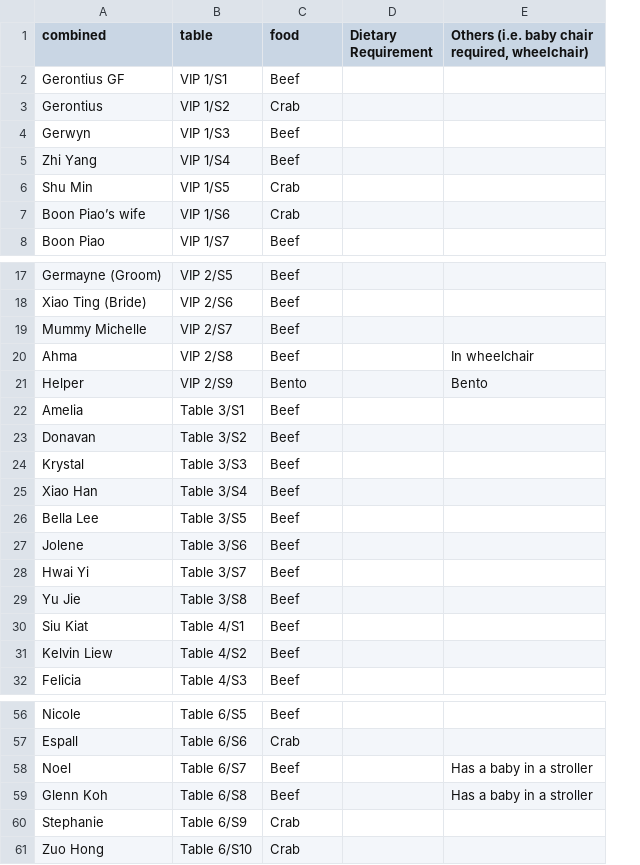
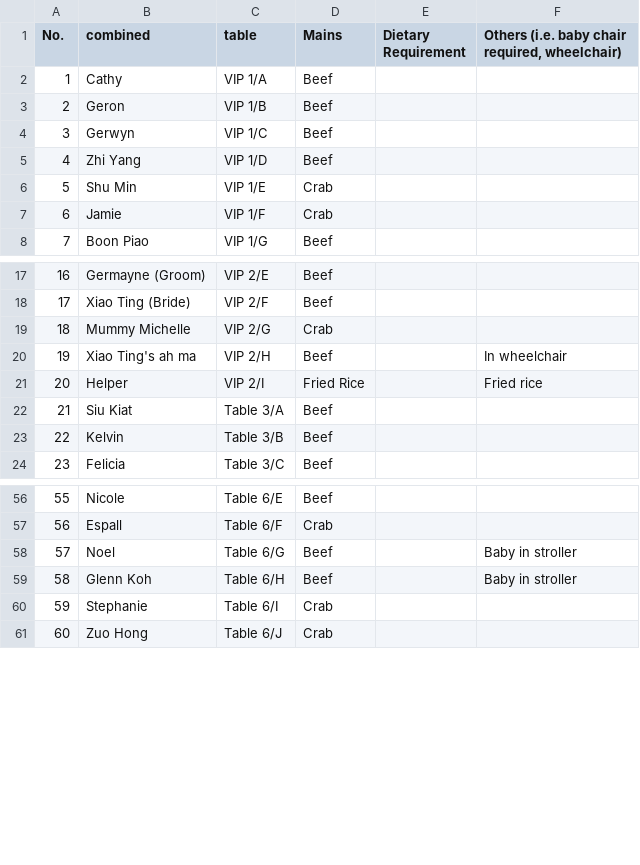
Before and after one commit to germayneng/wedding_seat, a CSV file: seating.csv, drawn as a sheet; only a part is shown, gaps mark what is left out; removed rows and columns are numbered as before the commit, all else as after; the diff covers the shown part only; the diff names each change by its address in the sheet, - before the commit and + after, or states it on an @@ line.

```diff
--- a/seating.csv
+++ b/seating.csv
+column A (No.), rows 3-8: 2 | 3 | 4 | 5 | 6 | 7; rows 17-24: 16 | 17 | 18 | 19 | 20 | 21 | 22 | 23; rows 56-61: 55 | 56 | 57 | 58 | 59 | 60
-column B (table), row 2: VIP 1/S1; rows 4-8: VIP 1/S3 | VIP 1/S4 | VIP 1/S5 | VIP 1/S6 | VIP 1/S7; rows 17-21: VIP 2/S5 | VIP 2/S6 | VIP 2/S7 | VIP 2/S8 | VIP 2/S9; rows 30-32: Table 4/S1 | Table 4/S2 | Table 4/S3; rows 56-61: Table 6/S5 | Table 6/S6 | Table 6/S7 | Table 6/S8 | Table 6/S9 | Table 6/S10
+column C (table), rows 3-8: VIP 1/B | VIP 1/C | VIP 1/D | VIP 1/E | VIP 1/F | VIP 1/G; rows 17-24: VIP 2/E | VIP 2/F | VIP 2/G | VIP 2/H | VIP 2/I | Table 3/A | Table 3/B | Table 3/C; rows 56-61: Table 6/E | Table 6/F | Table 6/G | Table 6/H | Table 6/I | Table 6/J
-D1: food
+D1: Mains
+row 2: 1 | Cathy | VIP 1/A | Beef
-B3 (combined): Gerontius GF
+B3 (combined): Geron
-row 3: Gerontius | VIP 1/S2 | Crab
-B7 (combined): Boon Piao’s wife
+B7 (combined): Jamie
-D19 (Mains): Beef
+D19 (Mains): Crab
-B20 (combined): Ahma
+B20 (combined): Xiao Ting's ah ma
-D21 (Mains): Bento
+D21 (Mains): Fried Rice
-F21: Bento
+F21: Fried rice
@@ row 22 moved to row 30: 29 @@
@@ row 23 moved to row 31: 30 @@
-row 24: Krystal | Table 3/S3 | Beef
@@ row 25 moved to row 33: 32 @@
-row 26: Bella Lee | Table 3/S5 | Beef
@@ row 27 moved to row 35: 34 @@
@@ row 28 moved to row 36: 35 @@
@@ row 29 moved to row 37: 36 @@
-B23 (combined): Kelvin Liew
+B23 (combined): Kelvin
-F58:F59: Has a baby in a stroller
+F58:F59: Baby in stroller
```
Also changed, not shown: 2 added rows, 1 removed row and 4 edited cells elsewhere in this file, 2 other files.
